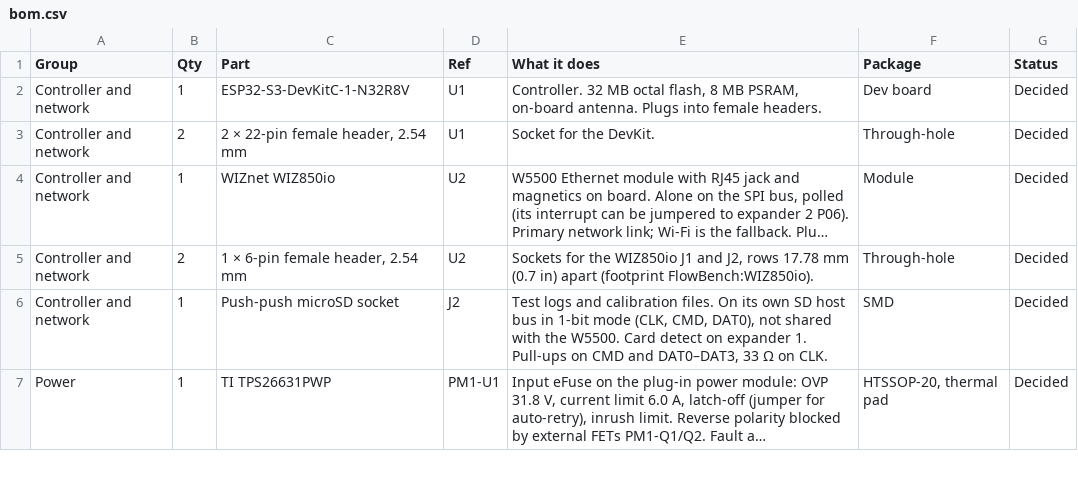
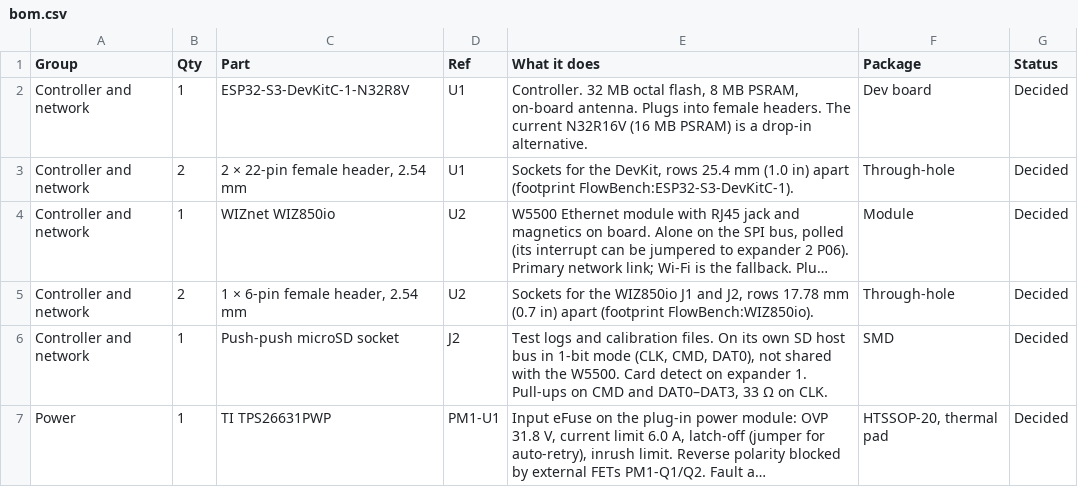
Before and after one commit to LSRHokie/DIY-Flow-Bench, a CSV file: docs/V2/bom.csv, drawn as a sheet; only a part is shown; long unchanged cells end in …; the diff names each change by its address in the sheet, - before the commit and + after, or states it on an @@ line.

```diff
--- a/docs/V2/bom.csv
+++ b/docs/V2/bom.csv
-E2 (What it does): …female headers.
+E2 (What it does): …female headers. The current N32R16V (16 MB PSRAM) is a drop-in alternative.
-E3 (What it does): Socket for the DevKit.
+E3 (What it does): Sockets for the DevKit, rows 25.4 mm (1.0 in) apart (footprint FlowBench:ESP32-S3-DevKitC-1).
```
Also changed, not shown: hardware/kicad/flowbench-main/netlist.csv, 18 other files.
